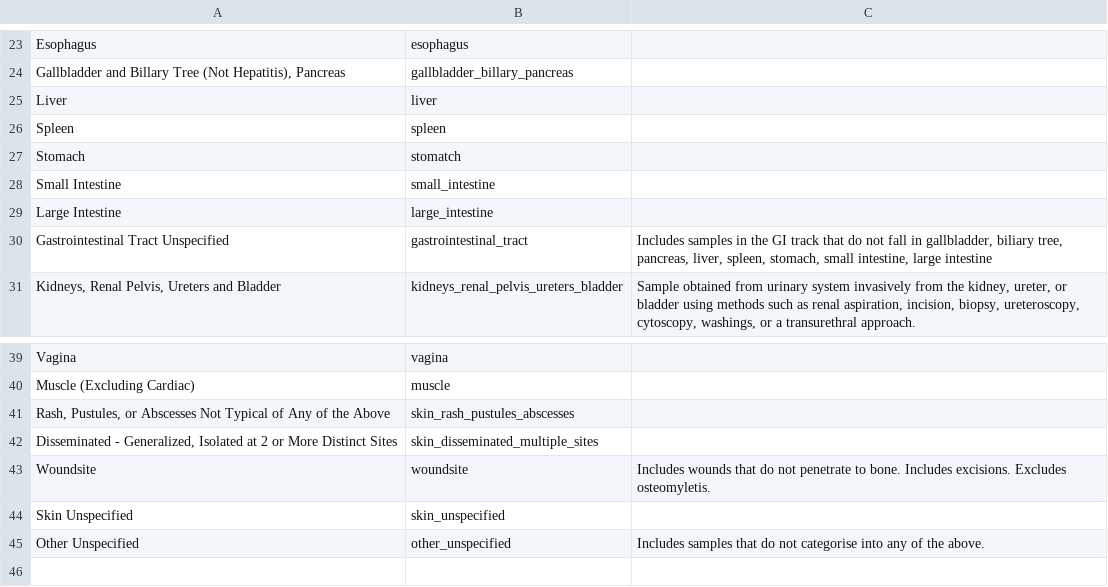
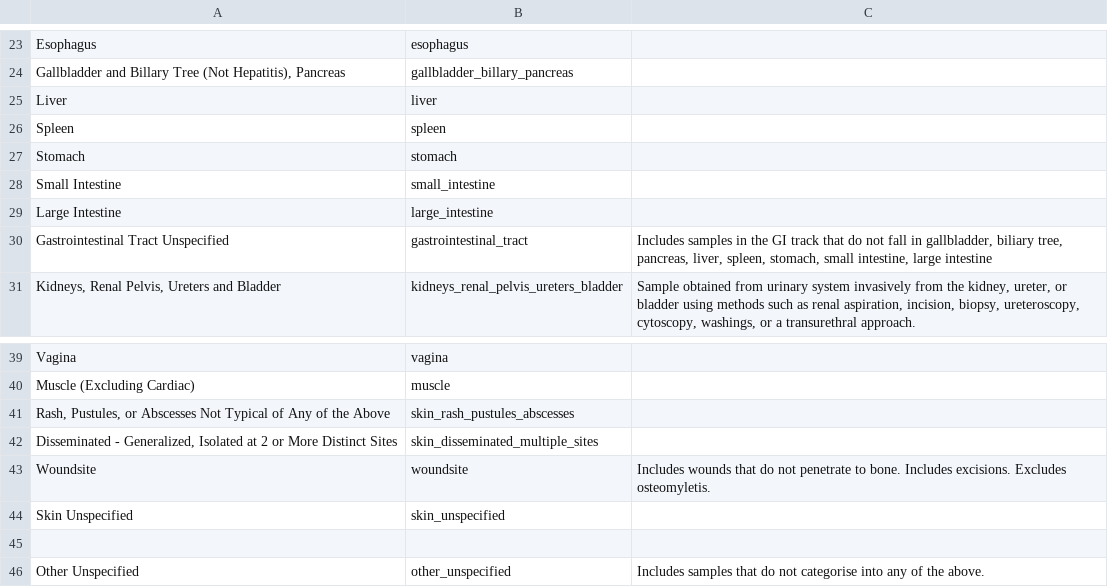
Before and after one commit to Common-Longitudinal-ICU-data-Format/CLIF, a CSV file: mCIDE/microbiology_culture/clif_microbiology_culture_fluid_category.csv, drawn as a sheet; only a part is shown, gaps mark what is left out.

Commit message:
Update clif_microbiology_culture_fluid_category.csv

```diff
--- a/mCIDE/microbiology_culture/clif_microbiology_culture_fluid_category.csv
+++ b/mCIDE/microbiology_culture/clif_microbiology_culture_fluid_category.csv
@@ -26,3 +26,3 @@ Liver,liver,
 Spleen,spleen,
-Stomach,stomatch,
+Stomach,stomach,
 Small Intestine,small_intestine,
@@ -44,2 +44,3 @@ Woundsite,woundsite,Includes wounds that do not penetrate to bone. Includes exci
 Skin Unspecified,skin_unspecified ,
+
 Other Unspecified,other_unspecified ,Includes samples that do not categorise into any of the above.
```
